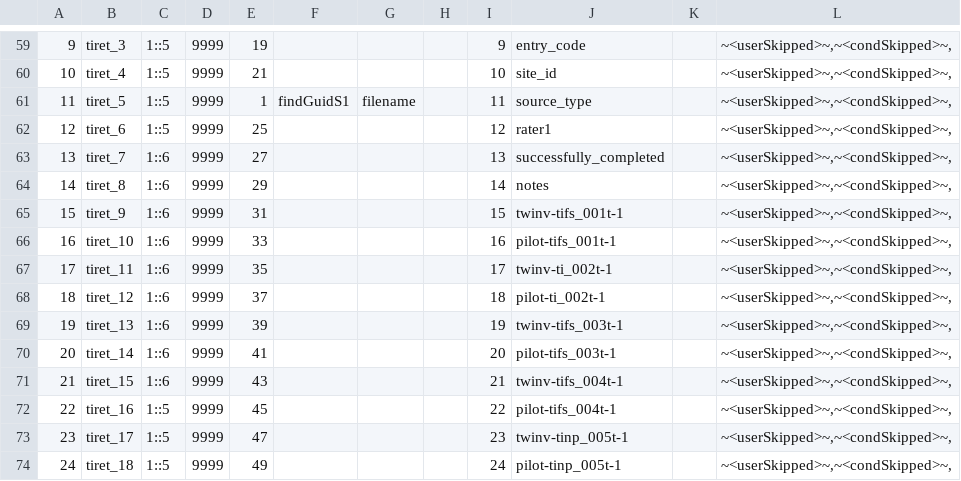
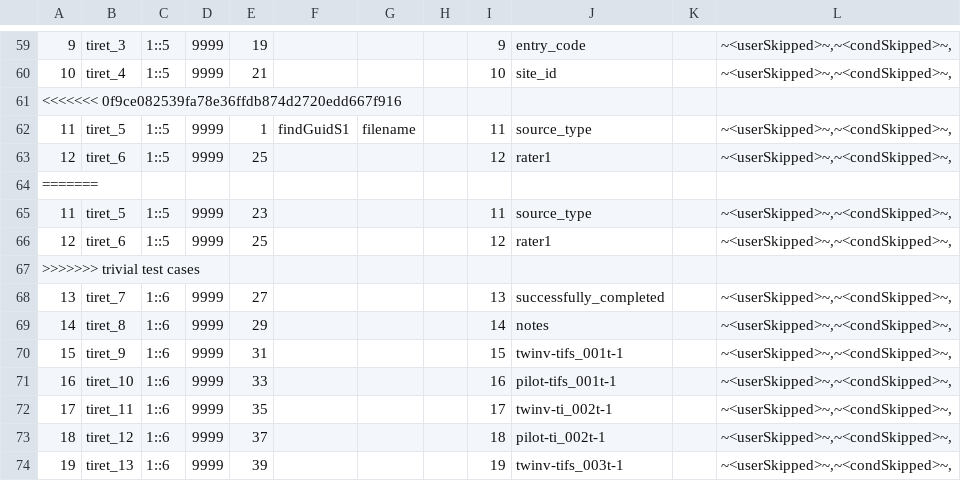
Before and after one commit to rrlittle/rocket, a CSV file: mapping_files/tire01_template_JK_20160824.csv, drawn as a sheet; only a part is shown, gaps mark what is left out; the shorter side is filled out with more unchanged rows; the diff names each change by its address in the sheet, - before the commit and + after, or states it on an @@ line.

Commit message:
trivial test cases

```diff
--- a/mapping_files/tire01_template_JK_20160824.csv
+++ b/mapping_files/tire01_template_JK_20160824.csv
+row 61: <<<<<<< 0f9ce082539fa78e36ffdb874d2720edd667f916
+row 64: =======
+row 65: 11 | tiret_5 | 1::5 | 9999 | 23 |  |  |  | 11 | source_type |  | ~<userSkipped>~,~<condSkipped>~,
+row 66: 12 | tiret_6 | 1::5 | 9999 | 25 |  |  |  | 12 | rater1 |  | ~<userSkipped>~,~<condSkipped>~,
+row 67: >>>>>>> trivial test cases
```
Also changed, not shown: mapping_files/jjtest.csv, 8 other files.
